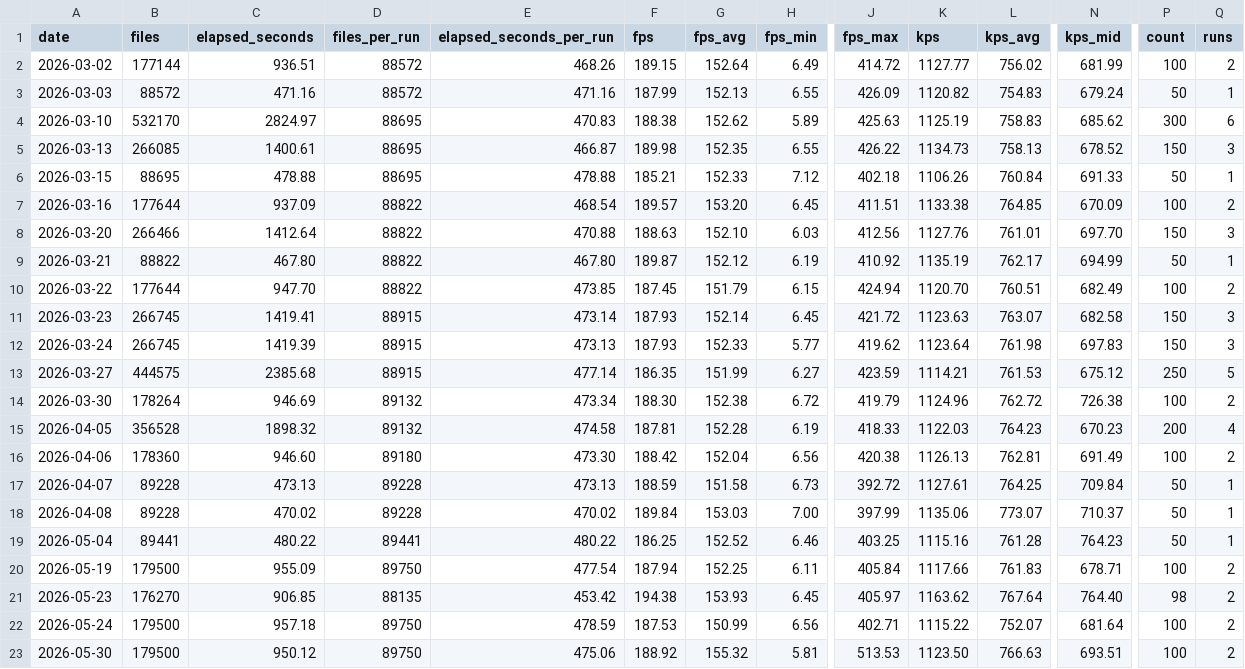
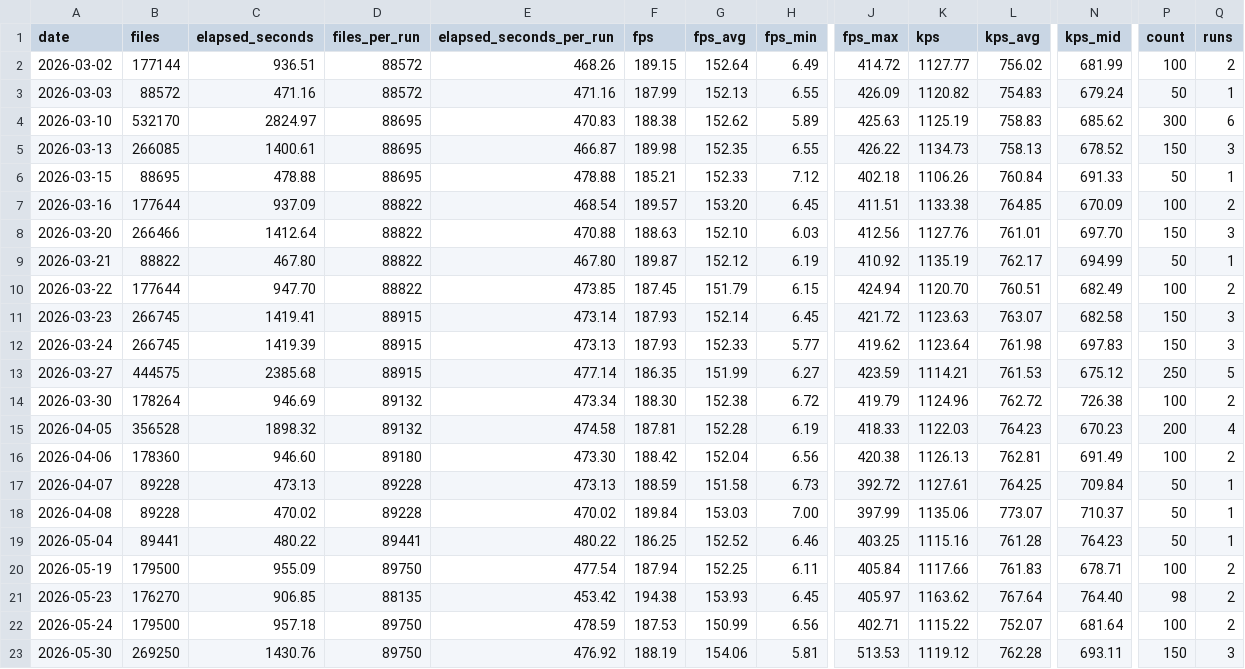
Before and after one commit to streetsidesoftware/cspell, a CSV file: static/daily-stats.csv, drawn as a sheet; only a part is shown, gaps mark what is left out; the diff names each change by its address in the sheet, - before the commit and + after, or states it on an @@ line.

```diff
--- a/static/daily-stats.csv
+++ b/static/daily-stats.csv
-B23 (files): 179500
+B23 (files): 269250
-C23 (elapsed_seconds): 950.12
+C23 (elapsed_seconds): 1430.76
-E23 (elapsed_seconds_per_run): 475.06
+E23 (elapsed_seconds_per_run): 476.92
-F23 (fps): 188.92
+F23 (fps): 188.19
-G23 (fps_avg): 155.32
+G23 (fps_avg): 154.06
-K23 (kps): 1123.50
+K23 (kps): 1119.12
-L23 (kps_avg): 766.63
+L23 (kps_avg): 762.28
-N23 (kps_mid): 693.51
+N23 (kps_mid): 693.11
-P23 (count): 100
+P23 (count): 150
-Q23 (runs): 2
+Q23 (runs): 3
```
Also changed, not shown: 2 other files.
